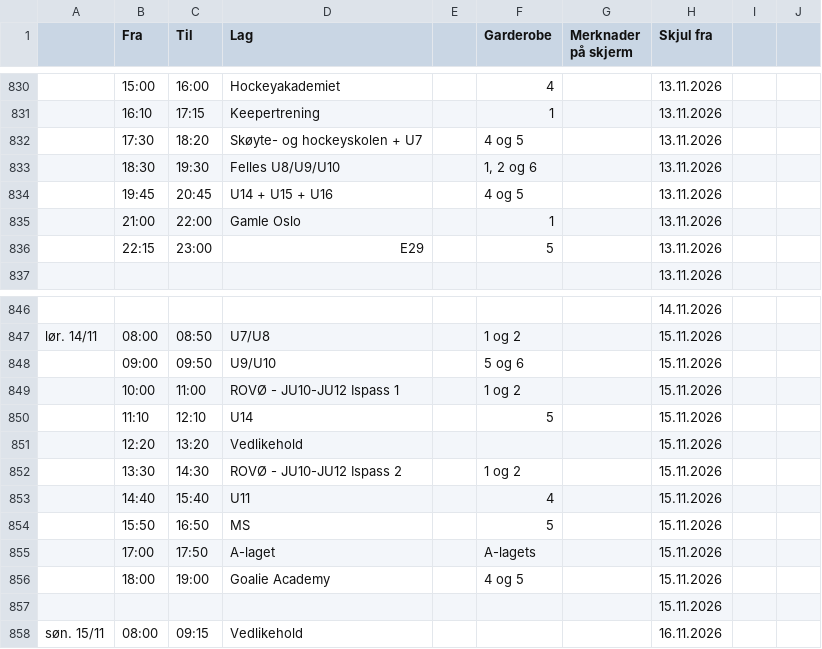
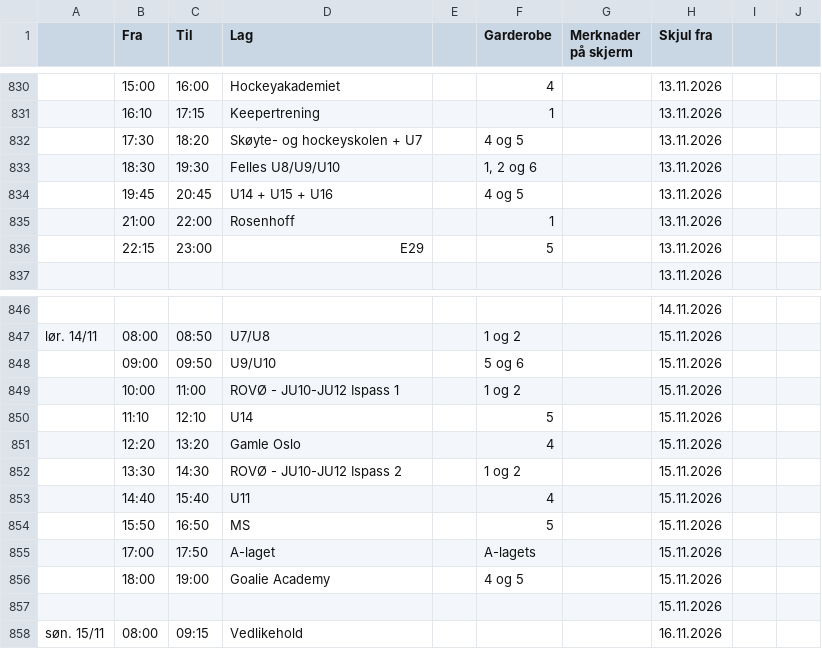
Before and after one commit to rislerasle1/resultater, a CSV file: data/schedule.csv, drawn as a sheet; only a part is shown, gaps mark what is left out; the diff names each change by its address in the sheet, - before the commit and + after, or states it on an @@ line.

Commit message:
Oppdater istider (2026-11-09 21:03 UTC)

```diff
--- a/data/schedule.csv
+++ b/data/schedule.csv
-D835 (Lag): Gamle Oslo
+D835 (Lag): Rosenhoff
-D851 (Lag): Vedlikehold
+D851 (Lag): Gamle Oslo
-F851 (Garderobe): (empty)
+F851 (Garderobe): 4
```
